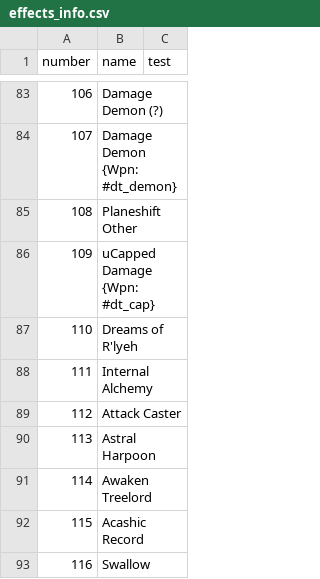
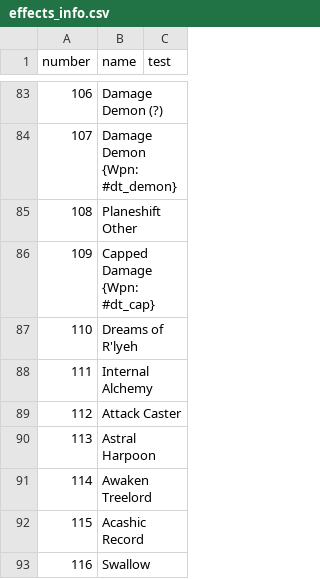
Before and after one commit to larzm42/dom5inspector, a CSV file: gamedata/effects_info.csv, drawn as a sheet; only a part is shown, gaps mark what is left out.

Commit message:
Fix typo.

```diff
--- a/gamedata/effects_info.csv
+++ b/gamedata/effects_info.csv
@@ -85,3 +85,3 @@ number	name	test
 108	Planeshift Other
-109	uCapped Damage {Wpn: #dt_cap}
+109	Capped Damage {Wpn: #dt_cap}
 110	Dreams of R'lyeh
```
